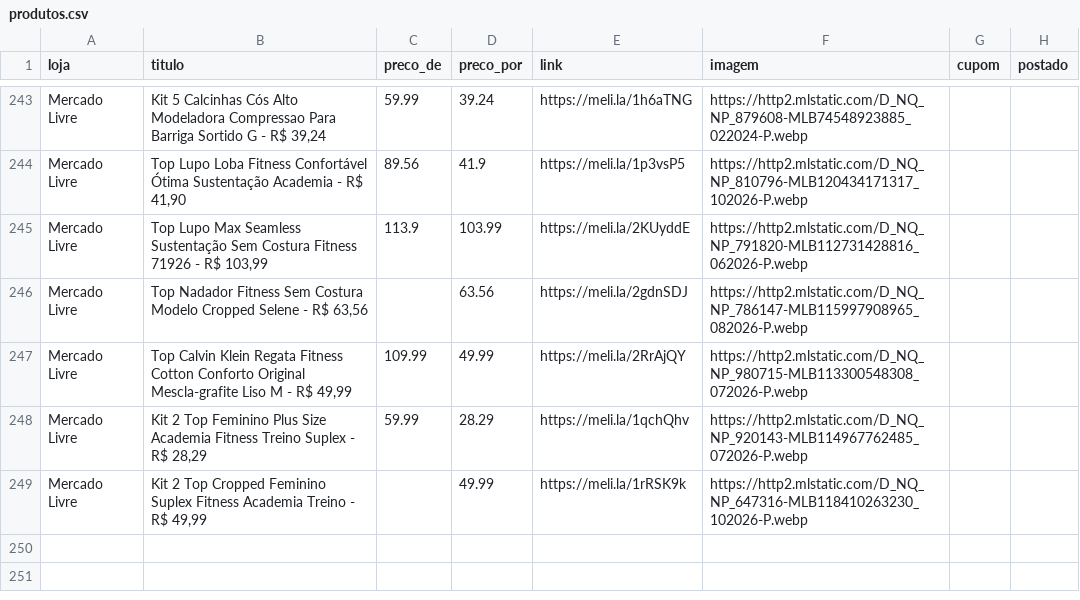
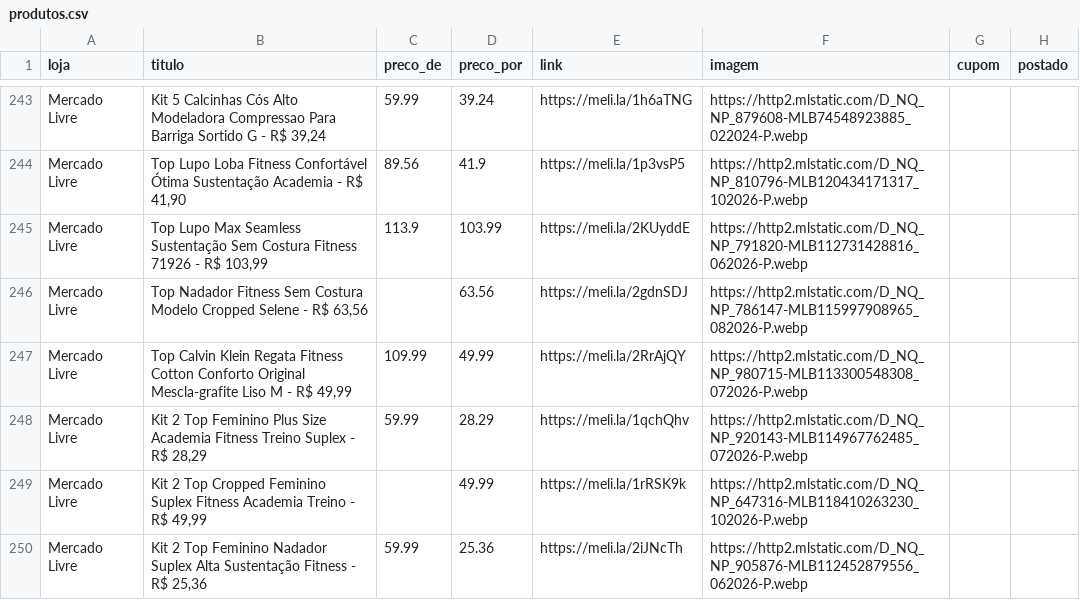
Before and after one commit to sidneifs/promo, a CSV file: produtos.csv, drawn as a sheet; only a part is shown, gaps mark what is left out.

Commit message:
atualiza produtos 2026-11-12 23:28

```diff
--- a/produtos.csv
+++ b/produtos.csv
@@ -249 +249,2 @@ Mercado Livre,"Kit 2 Top Feminino Plus Size Academia Fitness Treino Suplex - R$
 Mercado Livre,"Kit 2 Top Cropped Feminino Suplex Fitness Academia Treino - R$ 49,99",,49.99,https://meli.la/1rRSK9k,https://http2.mlstatic.com/D_NQ_NP_647316-MLB118410263230_102026-P.webp,,
+Mercado Livre,"Kit 2 Top Feminino Nadador Suplex Alta Sustentação Fitness - R$ 25,36",59.99,25.36,https://meli.la/2iJNcTh,https://http2.mlstatic.com/D_NQ_NP_905876-MLB112452879556_062026-P.webp,,
```
